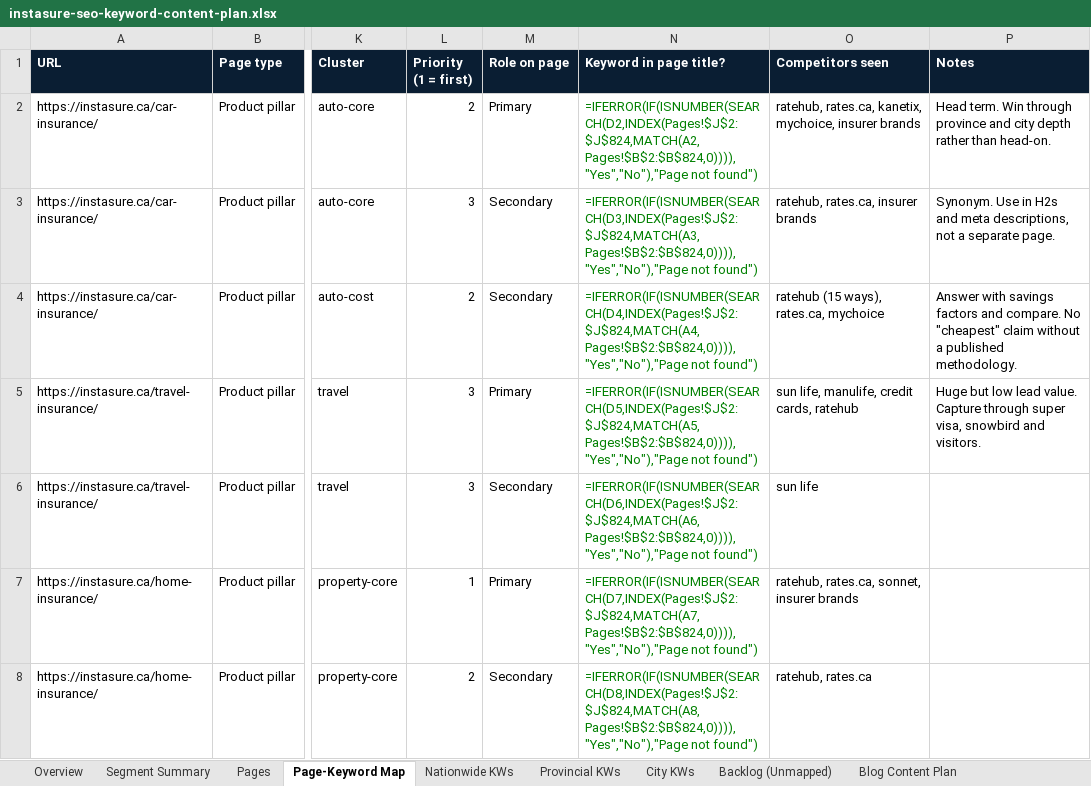
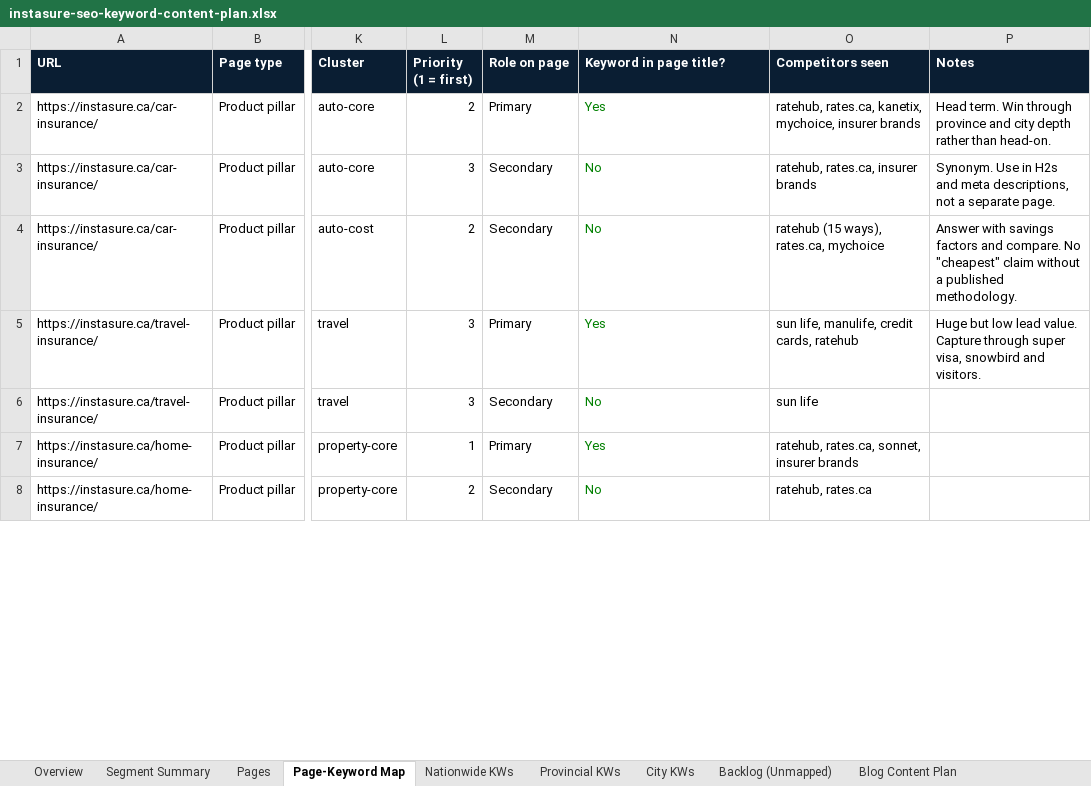
Before and after one commit to NanoQode/Calculators, an Excel workbook: instasure.ca/docs/instasure-seo-keyword-content-plan.xlsx, sheet Page-Keyword Map, drawn as a sheet; only a part is shown, gaps mark what is left out; values as stored, in another font and other column widths than the file's, no borders; formulas without a stored value are shown as written; charts and pictures not drawn; the diff covers the shown part only; the diff names each change by its address in the sheet, - before the commit and + after, or states it on an @@ line.

```diff
--- a/instasure.ca/docs/instasure-seo-keyword-content-plan.xlsx (sheet Page-Keyword Map)
+++ b/instasure.ca/docs/instasure-seo-keyword-content-plan.xlsx (sheet Page-Keyword Map)
-N2 (Keyword in page title?): =IFERROR(IF(ISNUMBER(SEARCH(D2,INDEX(Pages!$J$2:$J$824,MATCH(A2,Pages!$B$2:$B$824,0)))),"Yes","No"),"Page not found")
+N2 (Keyword in page title?): Yes
-N3 (Keyword in page title?): =IFERROR(IF(ISNUMBER(SEARCH(D3,INDEX(Pages!$J$2:$J$824,MATCH(A3,Pages!$B$2:$B$824,0)))),"Yes","No"),"Page not found")
+N3 (Keyword in page title?): No
-N4 (Keyword in page title?): =IFERROR(IF(ISNUMBER(SEARCH(D4,INDEX(Pages!$J$2:$J$824,MATCH(A4,Pages!$B$2:$B$824,0)))),"Yes","No"),"Page not found")
+N4 (Keyword in page title?): No
-N5 (Keyword in page title?): =IFERROR(IF(ISNUMBER(SEARCH(D5,INDEX(Pages!$J$2:$J$824,MATCH(A5,Pages!$B$2:$B$824,0)))),"Yes","No"),"Page not found")
+N5 (Keyword in page title?): Yes
-N6 (Keyword in page title?): =IFERROR(IF(ISNUMBER(SEARCH(D6,INDEX(Pages!$J$2:$J$824,MATCH(A6,Pages!$B$2:$B$824,0)))),"Yes","No"),"Page not found")
+N6 (Keyword in page title?): No
-N7 (Keyword in page title?): =IFERROR(IF(ISNUMBER(SEARCH(D7,INDEX(Pages!$J$2:$J$824,MATCH(A7,Pages!$B$2:$B$824,0)))),"Yes","No"),"Page not found")
+N7 (Keyword in page title?): Yes
-N8 (Keyword in page title?): =IFERROR(IF(ISNUMBER(SEARCH(D8,INDEX(Pages!$J$2:$J$824,MATCH(A8,Pages!$B$2:$B$824,0)))),"Yes","No"),"Page not found")
+N8 (Keyword in page title?): No
```
Also changed, not shown: 660 edited cells elsewhere in this sheet, sheet Pages, sheet Blog Content Plan, sheet City KWs, sheet Nationwide KWs, sheet Segment Summary, sheet Provincial KWs, 1 more sheet, charts or pictures, 3 other files.
